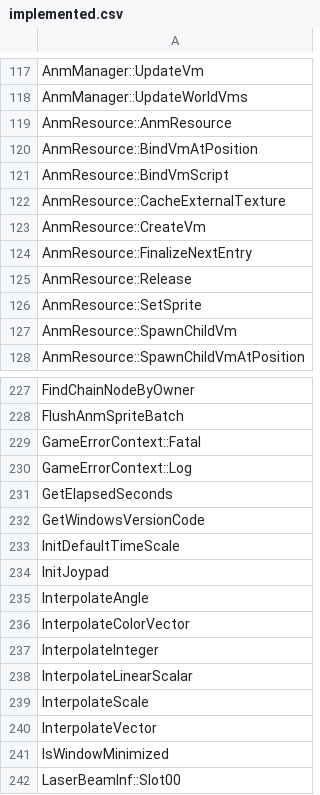
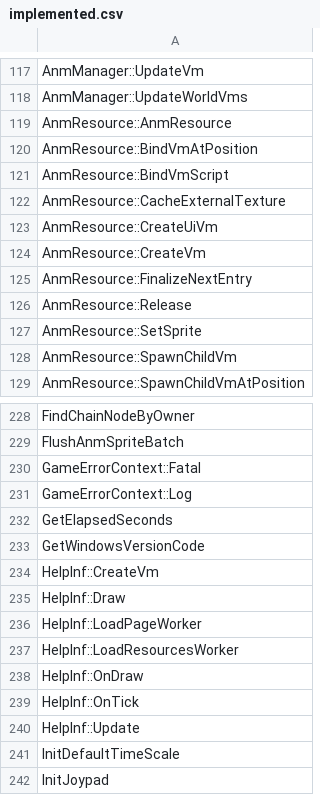
Before and after one commit to N0zoM1z0/th128, a CSV file: config/implemented.csv, drawn as a sheet; only a part is shown, gaps mark what is left out; the shorter side is filled out with more unchanged rows; the diff names each change by its address in the sheet, - before the commit and + after, or states it on an @@ line.

```diff
--- a/config/implemented.csv
+++ b/config/implemented.csv
+row 123: AnmResource::CreateUiVm
+row 234: HelpInf::CreateVm
+row 235: HelpInf::Draw
+row 236: HelpInf::LoadPageWorker
+row 237: HelpInf::LoadResourcesWorker
+row 238: HelpInf::OnDraw
+row 239: HelpInf::OnTick
+row 240: HelpInf::Update
```
Also changed, not shown: config/function-boundaries.csv, config/matches.csv, 11 other files.
